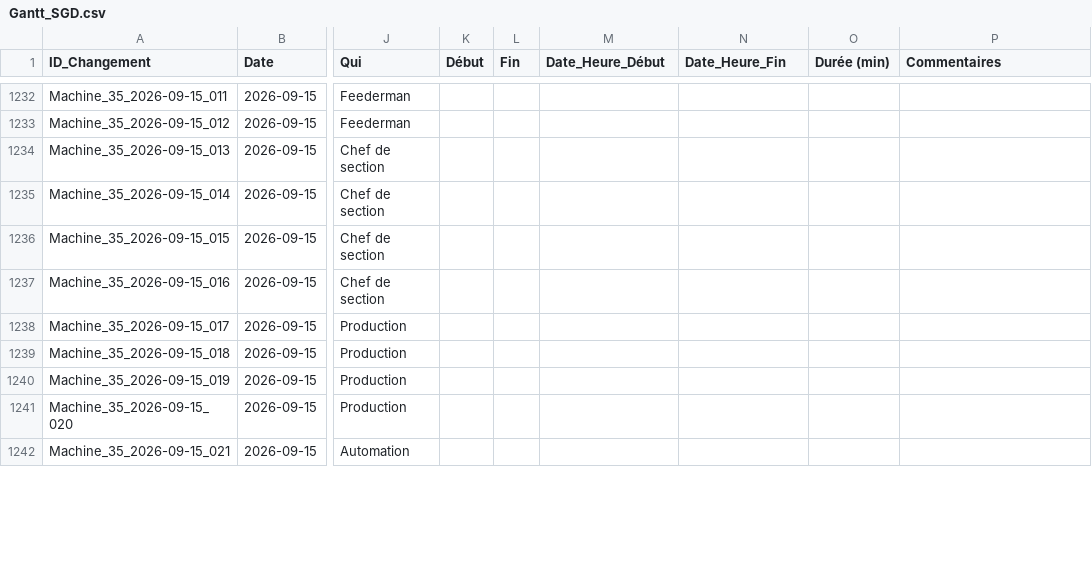
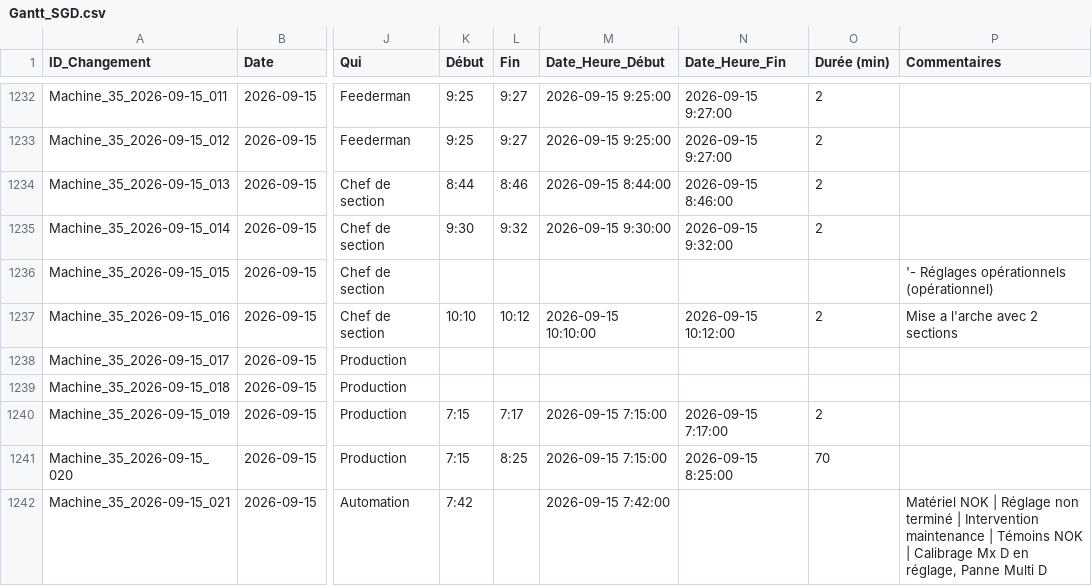
Before and after one commit to mounirsgd/gantt-sgd-dv, a CSV file: export/Gantt_SGD.csv, drawn as a sheet; only a part is shown, gaps mark what is left out; the diff covers the shown part only; the diff names each change by its address in the sheet, - before the commit and + after, or states it on an @@ line.

```diff
--- a/export/Gantt_SGD.csv
+++ b/export/Gantt_SGD.csv
-K1232:K1233 (Début): (empty)
+K1232:K1233 (Début): 9:25
-L1232:L1233 (Fin): (empty)
+L1232:L1233 (Fin): 9:27
-M1232:M1233 (Date_Heure_Début): (empty)
+M1232:M1233 (Date_Heure_Début): 2026-09-15 9:25:00
-N1232:N1233 (Date_Heure_Fin): (empty)
+N1232:N1233 (Date_Heure_Fin): 2026-09-15 9:27:00
-O1232:O1235 (Durée (min)): (empty)
+O1232:O1235 (Durée (min)): 2
-K1234 (Début): (empty)
+K1234 (Début): 8:44
-L1234 (Fin): (empty)
+L1234 (Fin): 8:46
-M1234 (Date_Heure_Début): (empty)
+M1234 (Date_Heure_Début): 2026-09-15 8:44:00
-N1234 (Date_Heure_Fin): (empty)
+N1234 (Date_Heure_Fin): 2026-09-15 8:46:00
-K1235 (Début): (empty)
+K1235 (Début): 9:30
-L1235 (Fin): (empty)
+L1235 (Fin): 9:32
-M1235 (Date_Heure_Début): (empty)
+M1235 (Date_Heure_Début): 2026-09-15 9:30:00
-N1235 (Date_Heure_Fin): (empty)
+N1235 (Date_Heure_Fin): 2026-09-15 9:32:00
-P1236 (Commentaires): (empty)
+P1236 (Commentaires): '- Réglages opérationnels (opérationnel)
-K1237 (Début): (empty)
+K1237 (Début): 10:10
-L1237 (Fin): (empty)
+L1237 (Fin): 10:12
-M1237 (Date_Heure_Début): (empty)
+M1237 (Date_Heure_Début): 2026-09-15 10:10:00
-N1237 (Date_Heure_Fin): (empty)
+N1237 (Date_Heure_Fin): 2026-09-15 10:12:00
-O1237 (Durée (min)): (empty)
+O1237 (Durée (min)): 2
-P1237 (Commentaires): (empty)
+P1237 (Commentaires): Mise a l'arche avec 2 sections
-K1240:K1241 (Début): (empty)
+K1240:K1241 (Début): 7:15
-L1240 (Fin): (empty)
+L1240 (Fin): 7:17
-M1240:M1241 (Date_Heure_Début): (empty)
+M1240:M1241 (Date_Heure_Début): 2026-09-15 7:15:00
-N1240 (Date_Heure_Fin): (empty)
+N1240 (Date_Heure_Fin): 2026-09-15 7:17:00
-O1240 (Durée (min)): (empty)
+O1240 (Durée (min)): 2
-L1241 (Fin): (empty)
+L1241 (Fin): 8:25
-N1241 (Date_Heure_Fin): (empty)
+N1241 (Date_Heure_Fin): 2026-09-15 8:25:00
-O1241 (Durée (min)): (empty)
+O1241 (Durée (min)): 70
-K1242 (Début): (empty)
+K1242 (Début): 7:42
-M1242 (Date_Heure_Début): (empty)
+M1242 (Date_Heure_Début): 2026-09-15 7:42:00
-P1242 (Commentaires): (empty)
+P1242 (Commentaires): Matériel NOK | Réglage non terminé | Intervention maintenance | Témoins NOK | Calibrage Mx D en réglage, Panne Multi D
```
Also changed, not shown: 76 edited cells elsewhere in this file.
